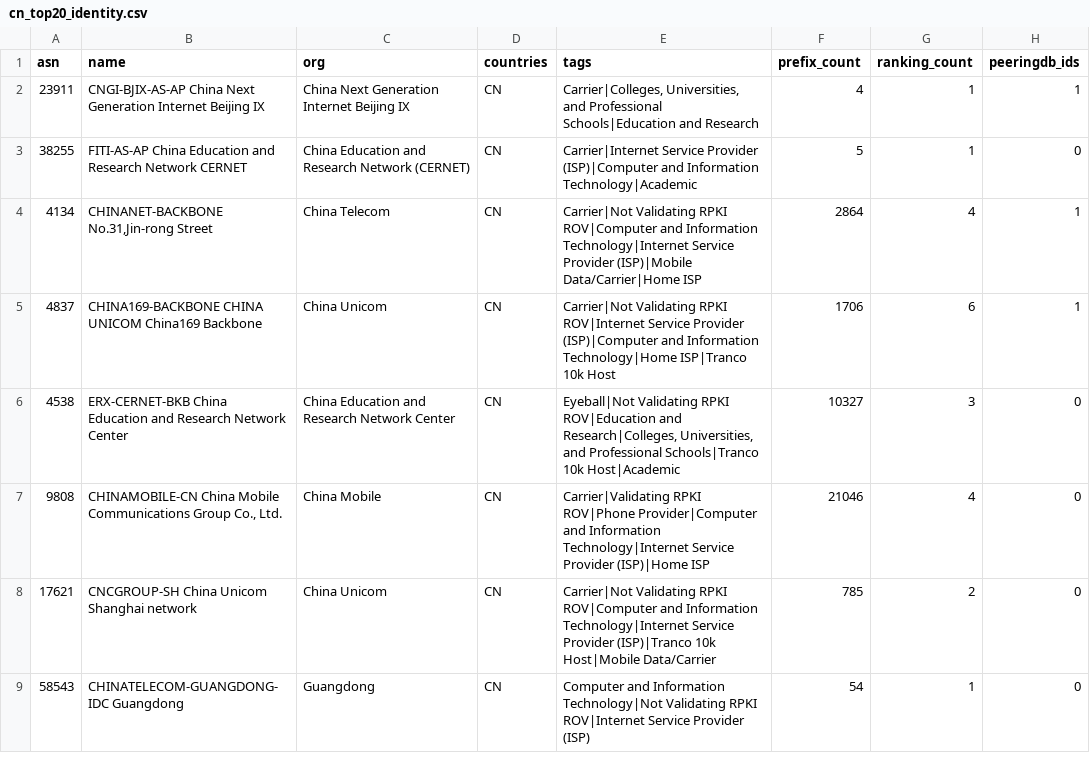
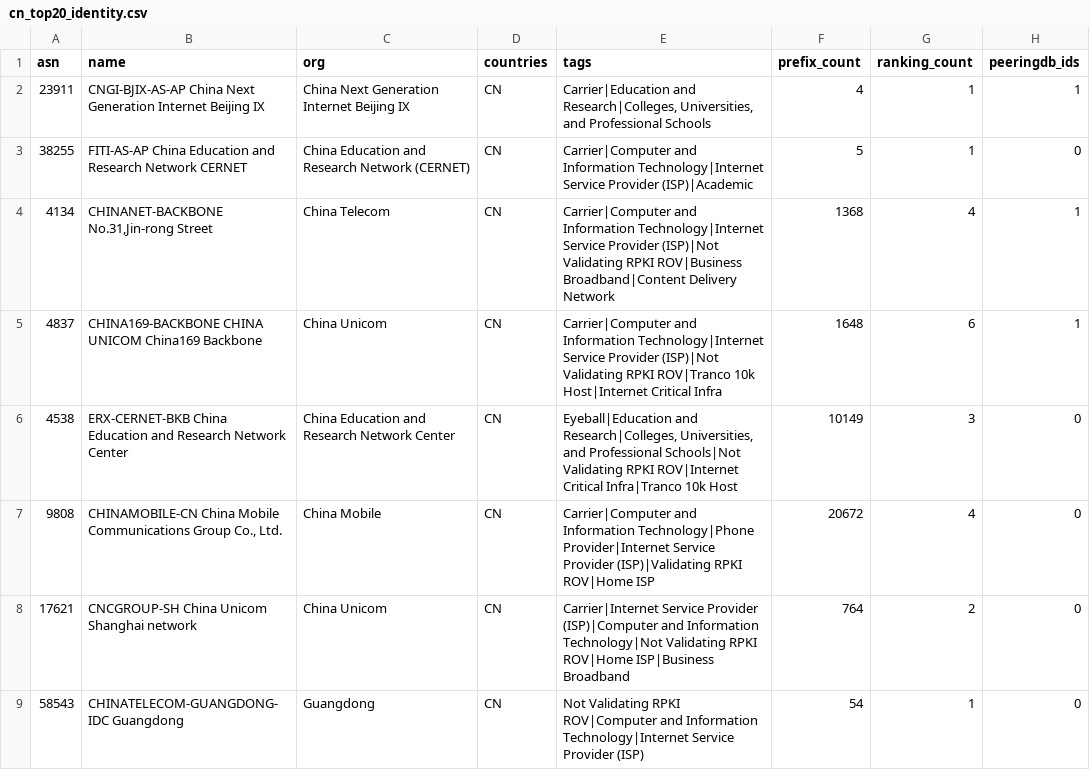
Before and after one commit to wangmm001/internet-yellow-pages, a CSV file: analysis/china/data/cn_top20_identity.csv, drawn as a sheet; only a part is shown; the diff covers the shown part only.

```diff
--- a/analysis/china/data/cn_top20_identity.csv
+++ b/analysis/china/data/cn_top20_identity.csv
@@ -1,9 +1,9 @@
 asn,name,org,countries,tags,prefix_count,ranking_count,peeringdb_ids
-23911,CNGI-BJIX-AS-AP China Next Generation Internet Beijing IX,China Next Generation Internet Beijing IX,CN,"Carrier|Colleges, Universities, and Professional Schools|Education and Research",4,1,1
-38255,FITI-AS-AP China Education and Research Network CERNET,China Education and Research Network (CERNET),CN,Carrier|Internet Service Provider (ISP)|Computer and Information Technology|Academic,5,1,0
-4134,"CHINANET-BACKBONE No.31,Jin-rong Street",China Telecom,CN,Carrier|Not Validating RPKI ROV|Computer and Information Technology|Internet Service Provider (ISP)|Mobile Data/Carrier|Home ISP,2864,4,1
-4837,CHINA169-BACKBONE CHINA UNICOM China169 Backbone,China Unicom,CN,Carrier|Not Validating RPKI ROV|Internet Service Provider (ISP)|Computer and Information Technology|Home ISP|Tranco 10k Host,1706,6,1
-4538,ERX-CERNET-BKB China Education and Research Network Center,China Education and Research Network Center,CN,"Eyeball|Not Validating RPKI ROV|Education and Research|Colleges, Universities, and Professional Schools|Tranco 10k Host|Academic",10327,3,0
-9808,"CHINAMOBILE-CN China Mobile Communications Group Co., Ltd.",China Mobile,CN,Carrier|Validating RPKI ROV|Phone Provider|Computer and Information Technology|Internet Service Provider (ISP)|Home ISP,21046,4,0
-17621,CNCGROUP-SH China Unicom Shanghai network,China Unicom,CN,Carrier|Not Validating RPKI ROV|Computer and Information Technology|Internet Service Provider (ISP)|Tranco 10k Host|Mobile Data/Carrier,785,2,0
-58543,CHINATELECOM-GUANGDONG-IDC Guangdong,Guangdong,CN,Computer and Information Technology|Not Validating RPKI ROV|Internet Service Provider (ISP),54,1,0
+23911,CNGI-BJIX-AS-AP China Next Generation Internet Beijing IX,China Next Generation Internet Beijing IX,CN,"Carrier|Education and Research|Colleges, Universities, and Professional Schools",4,1,1
+38255,FITI-AS-AP China Education and Research Network CERNET,China Education and Research Network (CERNET),CN,Carrier|Computer and Information Technology|Internet Service Provider (ISP)|Academic,5,1,0
+4134,"CHINANET-BACKBONE No.31,Jin-rong Street",China Telecom,CN,Carrier|Computer and Information Technology|Internet Service Provider (ISP)|Not Validating RPKI ROV|Business Broadband|Content Delivery Network,1368,4,1
+4837,CHINA169-BACKBONE CHINA UNICOM China169 Backbone,China Unicom,CN,Carrier|Computer and Information Technology|Internet Service Provider (ISP)|Not Validating RPKI ROV|Tranco 10k Host|Internet Critical Infra,1648,6,1
+4538,ERX-CERNET-BKB China Education and Research Network Center,China Education and Research Network Center,CN,"Eyeball|Education and Research|Colleges, Universities, and Professional Schools|Not Validating RPKI ROV|Internet Critical Infra|Tranco 10k Host",10149,3,0
+9808,"CHINAMOBILE-CN China Mobile Communications Group Co., Ltd.",China Mobile,CN,Carrier|Computer and Information Technology|Phone Provider|Internet Service Provider (ISP)|Validating RPKI ROV|Home ISP,20672,4,0
+17621,CNCGROUP-SH China Unicom Shanghai network,China Unicom,CN,Carrier|Internet Service Provider (ISP)|Computer and Information Technology|Not Validating RPKI ROV|Home ISP|Business Broadband,764,2,0
+58543,CHINATELECOM-GUANGDONG-IDC Guangdong,Guangdong,CN,Not Validating RPKI ROV|Computer and Information Technology|Internet Service Provider (ISP),54,1,0
```
Also changed, not shown: 26 edited cells elsewhere in this file, analysis/china/data/cn_atlas.csv, analysis/china/data/cn_dns_authority.csv, 51 other files.
